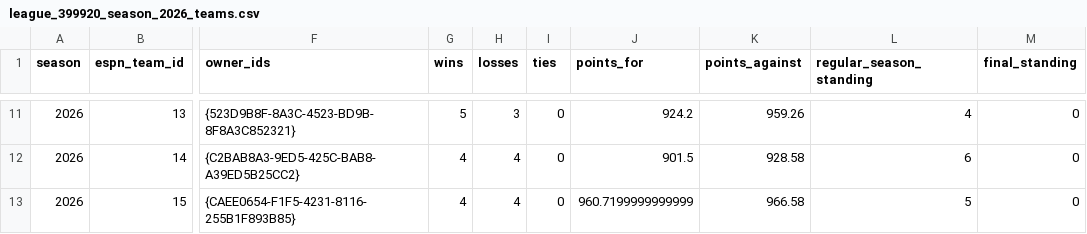
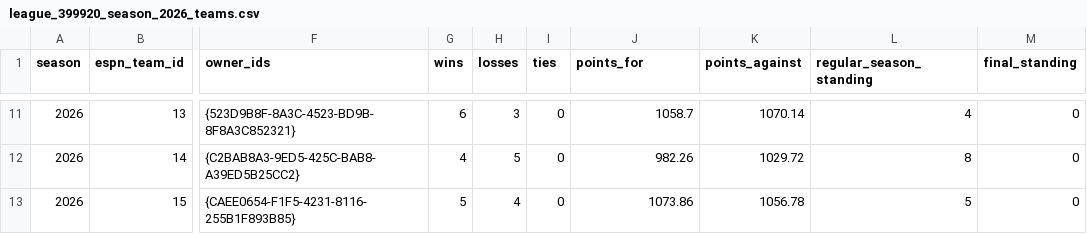
Before and after one commit to MikeRileytech/fantasy-league-history, a CSV file: data/processed/league_399920_season_2026_teams.csv, drawn as a sheet; only a part is shown, gaps mark what is left out; the diff covers the shown part only; the diff names each change by its address in the sheet, - before the commit and + after, or states it on an @@ line.

```diff
--- a/data/processed/league_399920_season_2026_teams.csv
+++ b/data/processed/league_399920_season_2026_teams.csv
-G11 (wins): 5
+G11 (wins): 6
-J11 (points_for): 924.2
+J11 (points_for): 1058.7
-K11 (points_against): 959.26
+K11 (points_against): 1070.14
-H12 (losses): 4
+H12 (losses): 5
-J12 (points_for): 901.5
+J12 (points_for): 982.26
-K12 (points_against): 928.58
+K12 (points_against): 1029.72
-L12 (regular_season_standing): 6
+L12 (regular_season_standing): 8
-G13 (wins): 4
+G13 (wins): 5
-J13 (points_for): 960.7199999999999
+J13 (points_for): 1073.86
-K13 (points_against): 966.58
+K13 (points_against): 1056.78
```
Also changed, not shown: 31 edited cells elsewhere in this file, data/processed/league_399920_season_2026_matchups.csv, data/processed/power_rankings_2026.csv, 4 other files.
